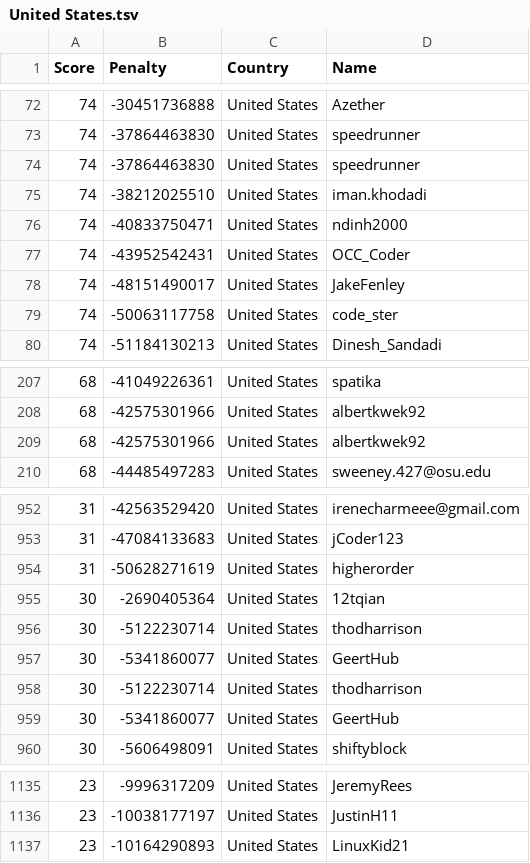
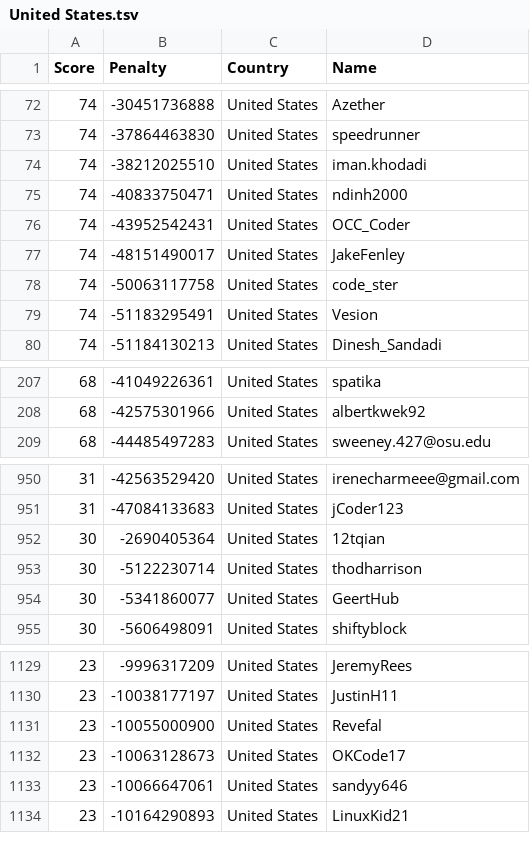
Before and after one commit to Sea-n/GCJ-score, a TSV file: United States.tsv, drawn as a sheet; only a part is shown, gaps mark what is left out; removed rows and columns are numbered as before the commit, all else as after; the diff covers the shown part only; the diff names each change by its address in the sheet, - before the commit and + after, or states it on an @@ line.

```diff
--- a/United States.tsv
+++ b/United States.tsv
-row 74: 74 | -37864463830 | United States | speedrunner
+row 79: 74 | -51183295491 | United States | Vesion
-row 209: 68 | -42575301966 | United States | albertkwek92
-row 954: 31 | -50628271619 | United States | higherorder
-row 958: 30 | -5122230714 | United States | thodharrison
-row 959: 30 | -5341860077 | United States | GeertHub
+row 1131: 23 | -10055000900 | United States | Revefal
+row 1132: 23 | -10063128673 | United States | OKCode17
+row 1133: 23 | -10066647061 | United States | sandyy646
```
Also changed, not shown: 5 added rows, 10 removed rows, 76 moved rows and 3 edited cells elsewhere in this file, ALL.tsv, Brazil.tsv, 18 other files.
